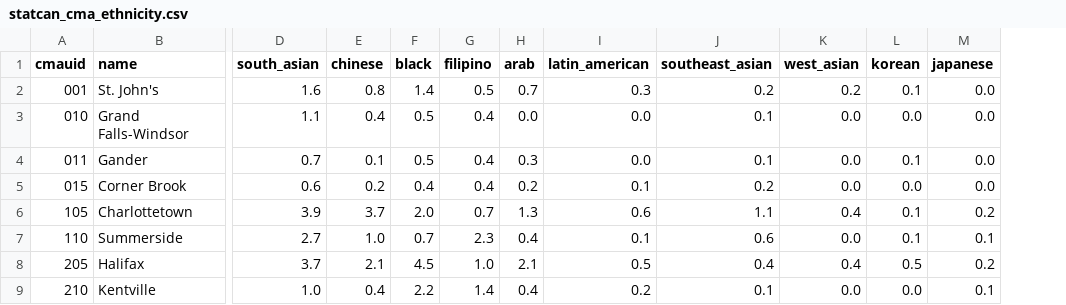
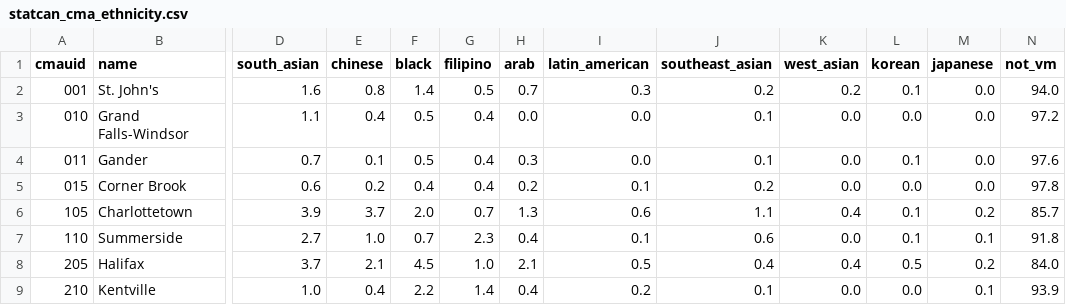
Before and after one commit to CanadaObservatory/CanadaDataObs, a CSV file: data/geo/statcan_cma_ethnicity.csv, drawn as a sheet; only a part is shown, gaps mark what is left out; the diff names each change by its address in the sheet, - before the commit and + after, or states it on an @@ line.

```diff
--- a/data/geo/statcan_cma_ethnicity.csv
+++ b/data/geo/statcan_cma_ethnicity.csv
+column N (not_vm), rows 2-9: 94.0 | 97.2 | 97.6 | 97.8 | 85.7 | 91.8 | 84.0 | 93.9
```
Also changed, not shown: 14 other files.
